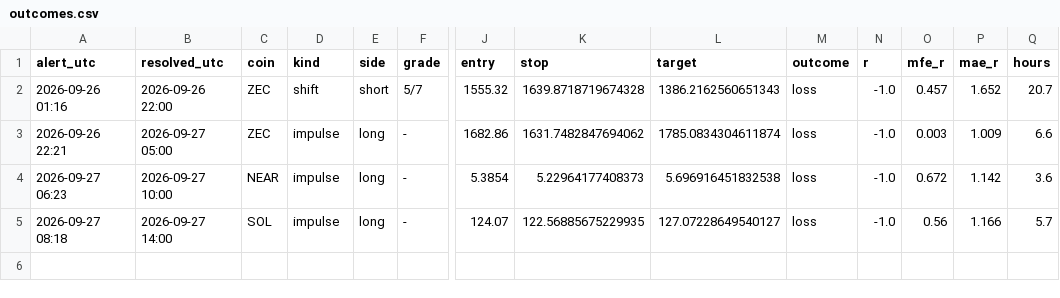
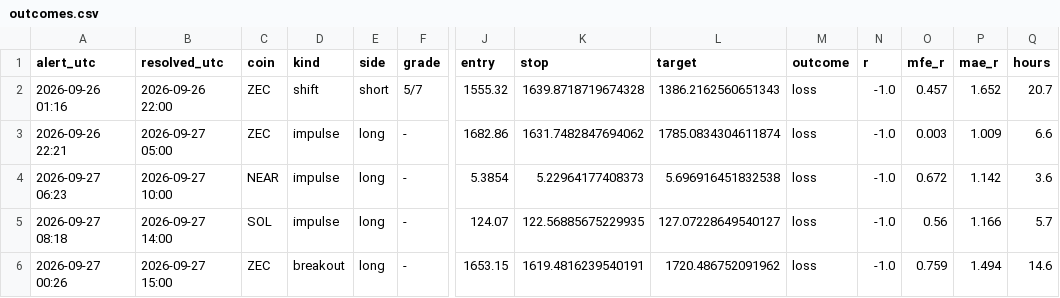
Before and after one commit to pleeb756/Setup-grader-alerts-, a CSV file: outcomes.csv, drawn as a sheet; only a part is shown, gaps mark what is left out; rows hold the shown columns only; the diff names each change by its address in the sheet, - before the commit and + after, or states it on an @@ line.

Commit message:
Update alert state

```diff
--- a/outcomes.csv
+++ b/outcomes.csv
+row 6: 2026-09-27 00:26 | 2026-09-27 15:00 | ZEC | breakout | long | - | 1653.15 | 1619.4816239540191 | 1720.486752091962 | loss | -1.0 | 0.759 | 1.494 | 14.6
```
Also changed, not shown: 3 other files.
